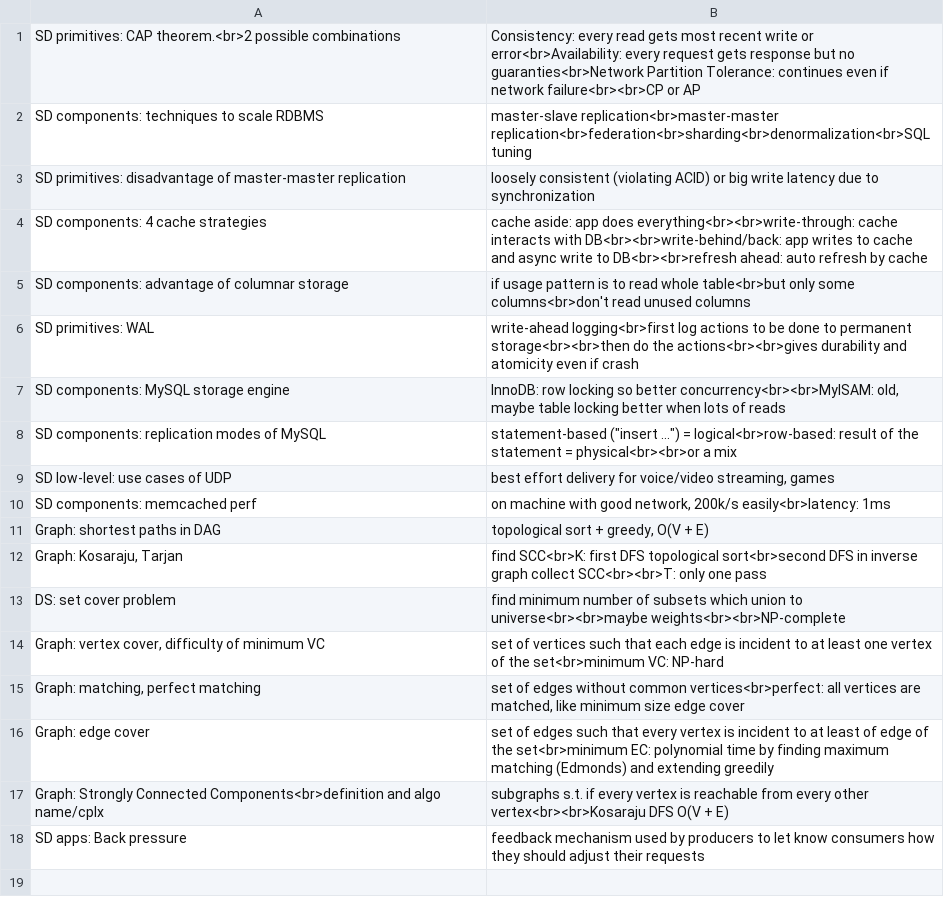
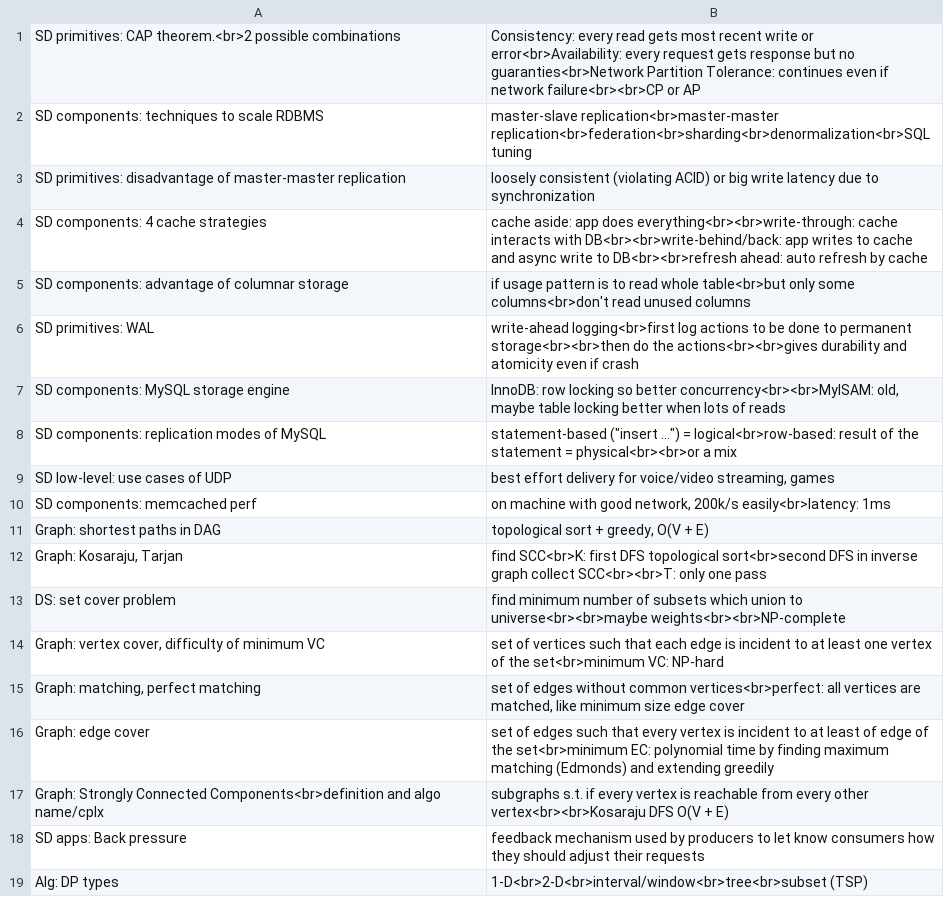
Before and after one commit to mirabl/j, a TSV file: anki/all-2.tsv, drawn as a sheet.

```diff
--- a/anki/all-2.tsv
+++ b/anki/all-2.tsv
@@ -18 +18,2 @@ Graph: Strongly Connected Components<br>definition and algo name/cplx	subgraphs
 SD apps: Back pressure	feedback mechanism used by producers to let know consumers how they should adjust their requests
+Alg: DP types	1-D<br>2-D<br>interval/window<br>tree<br>subset (TSP)
```
